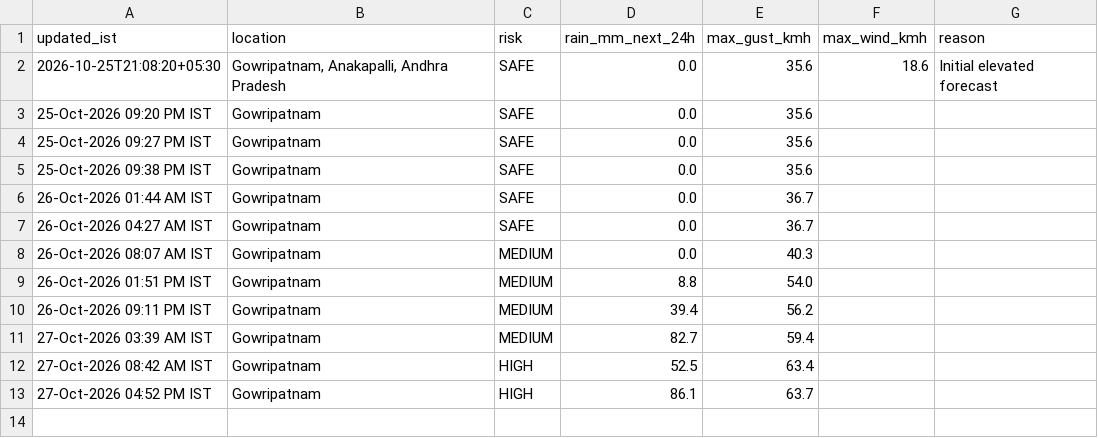
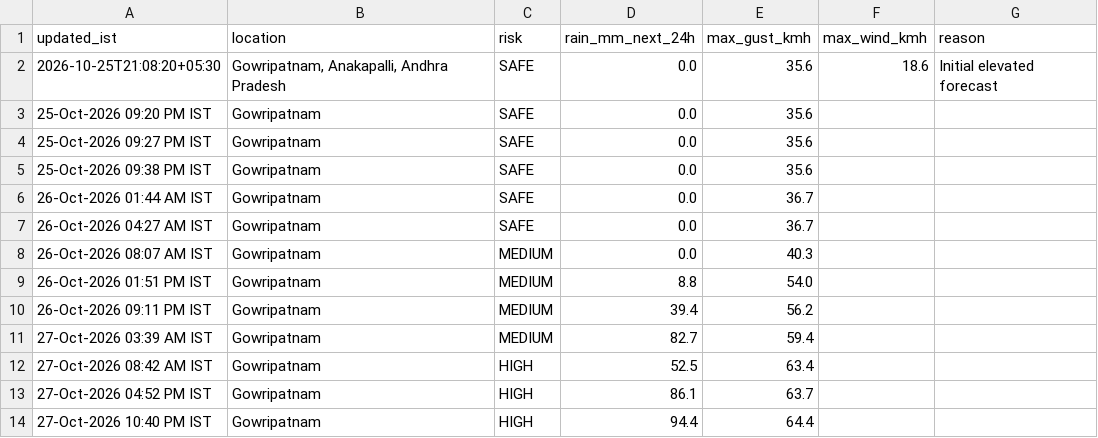
Before and after one commit to saideeppallela/cyclone-gowripatnam, a CSV file: history.csv, drawn as a sheet; the diff names each change by its address in the sheet, - before the commit and + after, or states it on an @@ line.

```diff
--- a/history.csv
+++ b/history.csv
+row 14: 27-Oct-2026 10:40 PM IST | Gowripatnam | HIGH | 94.4 | 64.4
```
Also changed, not shown: 1 other file.
